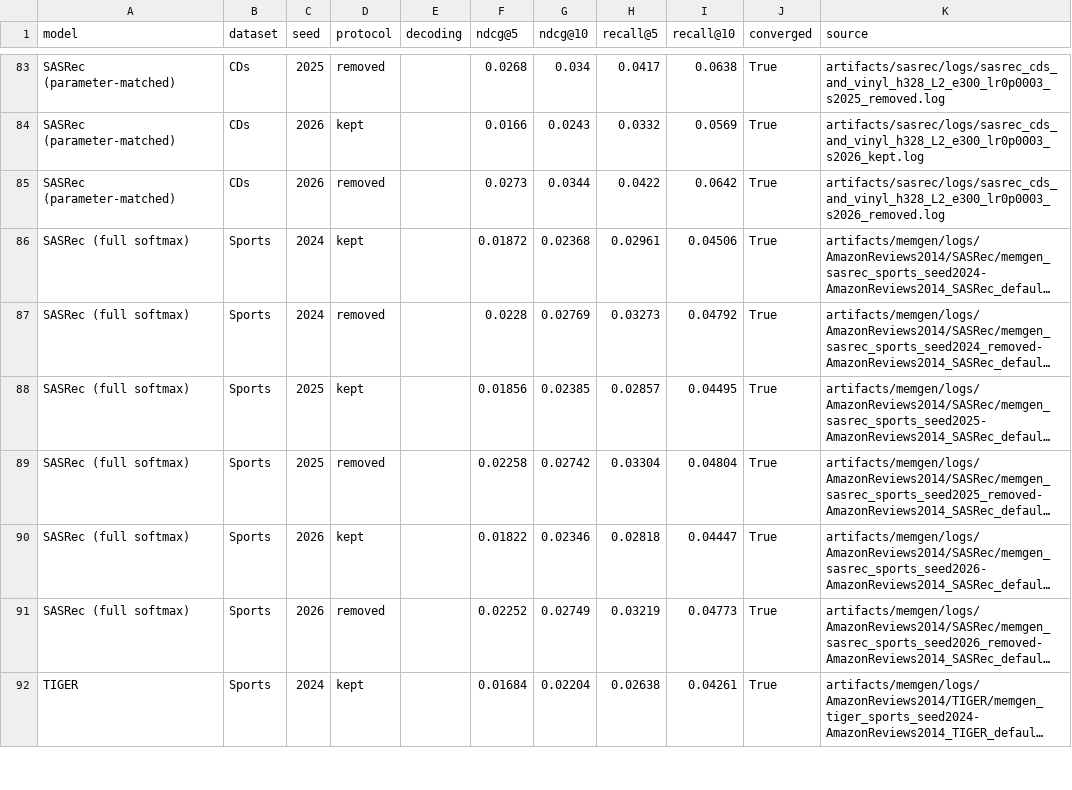
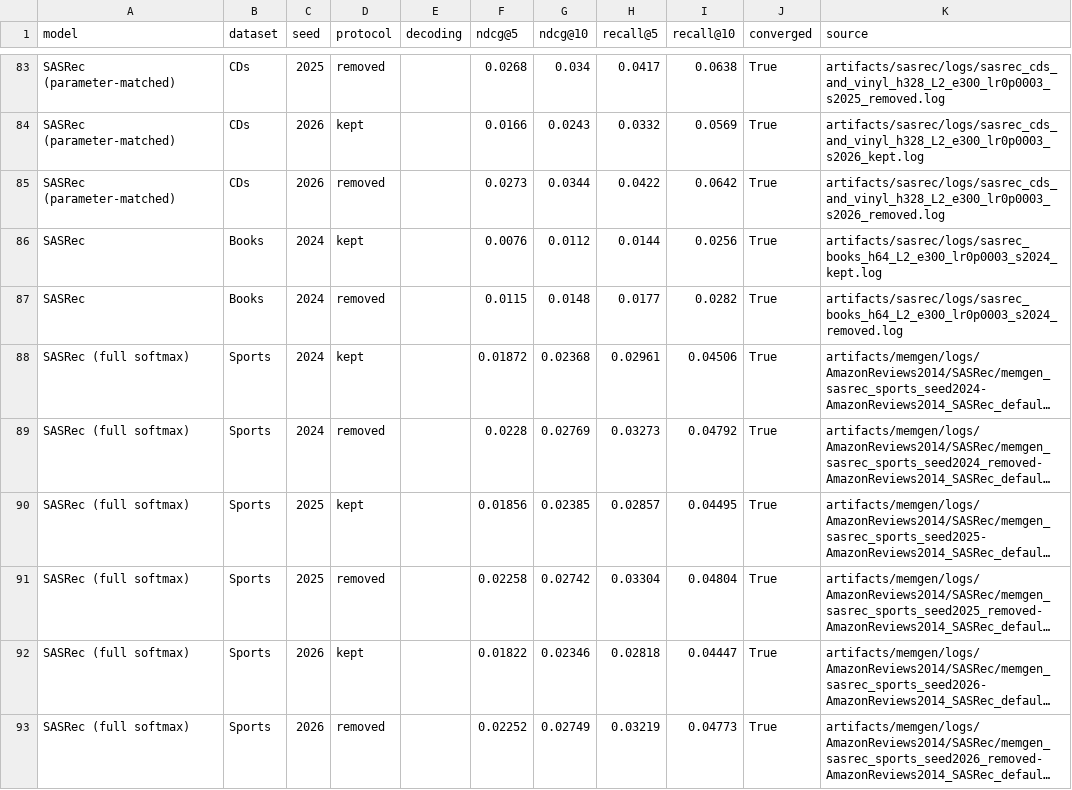
Before and after one commit to NiccoloCase/RPG-uva, a CSV file: results/main_results.csv, drawn as a sheet; only a part is shown, gaps mark what is left out; the shorter side is filled out with more unchanged rows; long unchanged cells end in …; the diff names each change by its address in the sheet, - before the commit and + after, or states it on an @@ line.

Commit message:
Collect visited items per user for the decoding variants

```diff
--- a/results/main_results.csv
+++ b/results/main_results.csv
+row 86: SASRec | Books | 2024 | kept |  | 0.0076 | 0.0112 | 0.0144 | 0.0256 | True | artifacts/sasrec/logs/sasrec_books_h64_L2_e300_lr0p0003_s2024_kept.log
+row 87: SASRec | Books | 2024 | removed |  | 0.0115 | 0.0148 | 0.0177 | 0.0282 | True | artifacts/sasrec/logs/sasrec_books_h64_L2_e300_lr0p0003_s2024_removed.log
```
Also changed, not shown: results/decoding_variants.csv, results/latency.csv, 1 other file.
